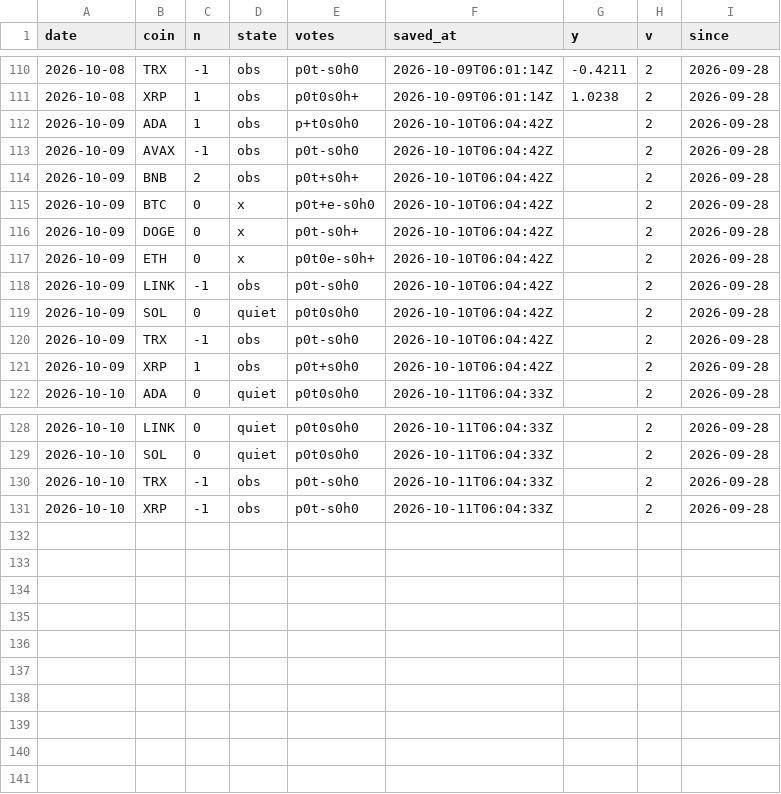
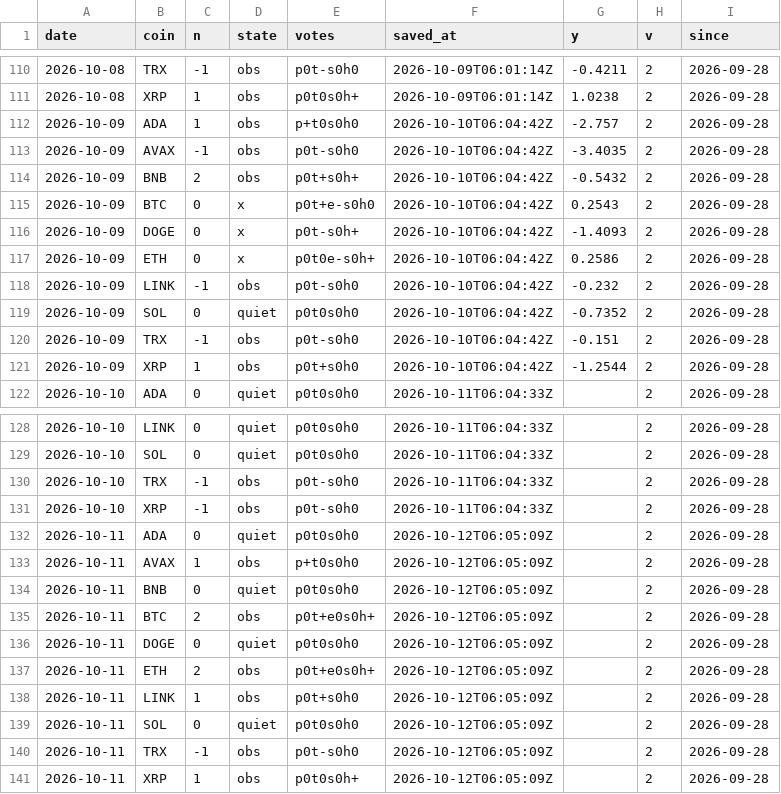
Before and after one commit to capitalflowai-app/capitalflowai-app.github.io, a CSV file: archiwum/krypto-dziennik.csv, drawn as a sheet; only a part is shown, gaps mark what is left out.

```diff
--- a/archiwum/krypto-dziennik.csv
+++ b/archiwum/krypto-dziennik.csv
@@ -111,12 +111,12 @@ date,coin,n,state,votes,saved_at,y,v,since
 2026-10-08,XRP,1,obs,p0t0s0h+,2026-10-09T06:01:14Z,1.0238,2,2026-09-28
-2026-10-09,ADA,1,obs,p+t0s0h0,2026-10-10T06:04:42Z,,2,2026-09-28
-2026-10-09,AVAX,-1,obs,p0t-s0h0,2026-10-10T06:04:42Z,,2,2026-09-28
-2026-10-09,BNB,2,obs,p0t+s0h+,2026-10-10T06:04:42Z,,2,2026-09-28
-2026-10-09,BTC,0,x,p0t+e-s0h0,2026-10-10T06:04:42Z,,2,2026-09-28
-2026-10-09,DOGE,0,x,p0t-s0h+,2026-10-10T06:04:42Z,,2,2026-09-28
-2026-10-09,ETH,0,x,p0t0e-s0h+,2026-10-10T06:04:42Z,,2,2026-09-28
-2026-10-09,LINK,-1,obs,p0t-s0h0,2026-10-10T06:04:42Z,,2,2026-09-28
-2026-10-09,SOL,0,quiet,p0t0s0h0,2026-10-10T06:04:42Z,,2,2026-09-28
-2026-10-09,TRX,-1,obs,p0t-s0h0,2026-10-10T06:04:42Z,,2,2026-09-28
-2026-10-09,XRP,1,obs,p0t+s0h0,2026-10-10T06:04:42Z,,2,2026-09-28
+2026-10-09,ADA,1,obs,p+t0s0h0,2026-10-10T06:04:42Z,-2.757,2,2026-09-28
+2026-10-09,AVAX,-1,obs,p0t-s0h0,2026-10-10T06:04:42Z,-3.4035,2,2026-09-28
+2026-10-09,BNB,2,obs,p0t+s0h+,2026-10-10T06:04:42Z,-0.5432,2,2026-09-28
+2026-10-09,BTC,0,x,p0t+e-s0h0,2026-10-10T06:04:42Z,0.2543,2,2026-09-28
+2026-10-09,DOGE,0,x,p0t-s0h+,2026-10-10T06:04:42Z,-1.4093,2,2026-09-28
+2026-10-09,ETH,0,x,p0t0e-s0h+,2026-10-10T06:04:42Z,0.2586,2,2026-09-28
+2026-10-09,LINK,-1,obs,p0t-s0h0,2026-10-10T06:04:42Z,-0.232,2,2026-09-28
+2026-10-09,SOL,0,quiet,p0t0s0h0,2026-10-10T06:04:42Z,-0.7352,2,2026-09-28
+2026-10-09,TRX,-1,obs,p0t-s0h0,2026-10-10T06:04:42Z,-0.151,2,2026-09-28
+2026-10-09,XRP,1,obs,p0t+s0h0,2026-10-10T06:04:42Z,-1.2544,2,2026-09-28
 2026-10-10,ADA,0,quiet,p0t0s0h0,2026-10-11T06:04:33Z,,2,2026-09-28
@@ -131 +131,11 @@ date,coin,n,state,votes,saved_at,y,v,since
 2026-10-10,XRP,-1,obs,p0t-s0h0,2026-10-11T06:04:33Z,,2,2026-09-28
+2026-10-11,ADA,0,quiet,p0t0s0h0,2026-10-12T06:05:09Z,,2,2026-09-28
+2026-10-11,AVAX,1,obs,p+t0s0h0,2026-10-12T06:05:09Z,,2,2026-09-28
+2026-10-11,BNB,0,quiet,p0t0s0h0,2026-10-12T06:05:09Z,,2,2026-09-28
+2026-10-11,BTC,2,obs,p0t+e0s0h+,2026-10-12T06:05:09Z,,2,2026-09-28
+2026-10-11,DOGE,0,quiet,p0t0s0h0,2026-10-12T06:05:09Z,,2,2026-09-28
+2026-10-11,ETH,2,obs,p0t+e0s0h+,2026-10-12T06:05:09Z,,2,2026-09-28
+2026-10-11,LINK,1,obs,p0t+s0h0,2026-10-12T06:05:09Z,,2,2026-09-28
+2026-10-11,SOL,0,quiet,p0t0s0h0,2026-10-12T06:05:09Z,,2,2026-09-28
+2026-10-11,TRX,-1,obs,p0t-s0h0,2026-10-12T06:05:09Z,,2,2026-09-28
+2026-10-11,XRP,1,obs,p0t0s0h+,2026-10-12T06:05:09Z,,2,2026-09-28
```
Also changed, not shown: archiwum/rentownosci.csv, archiwum/stablecoiny-eth.csv, 5 other files.
